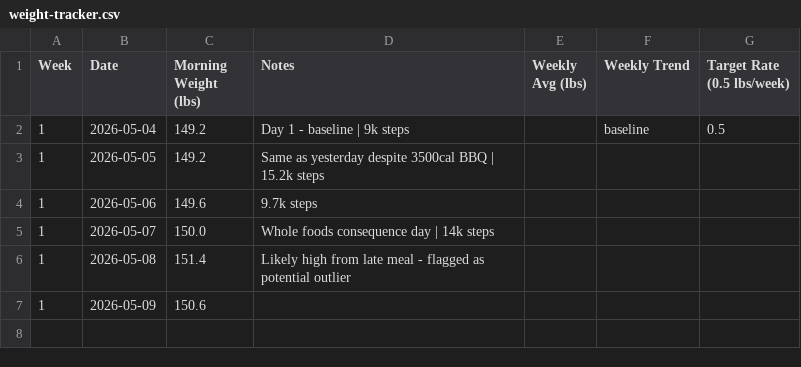
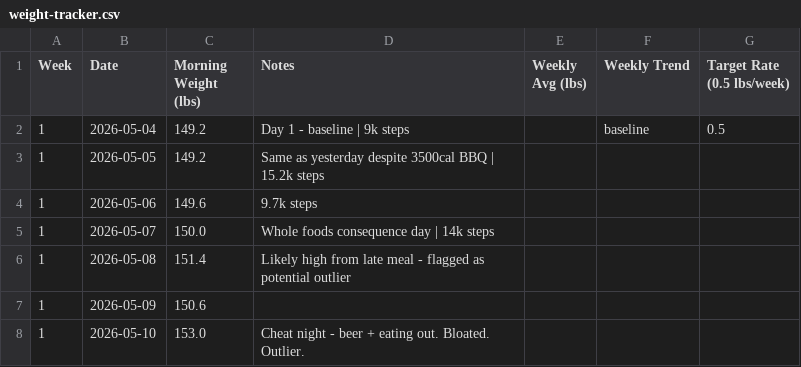
Before and after one commit to needhamcookn-creator/Portfolio, a CSV file: training-tracker/weight-tracker.csv, drawn as a sheet.

```diff
--- a/training-tracker/weight-tracker.csv
+++ b/training-tracker/weight-tracker.csv
@@ -7 +7,2 @@ Week,Date,Morning Weight (lbs),Notes,Weekly Avg (lbs),Weekly Trend,Target Rate (
 1,2026-05-09,150.6,,,,
+1,2026-05-10,153.0,Cheat night - beer + eating out. Bloated. Outlier.,,,
```
Also changed, not shown: training-tracker/calorie-tracker.csv.
